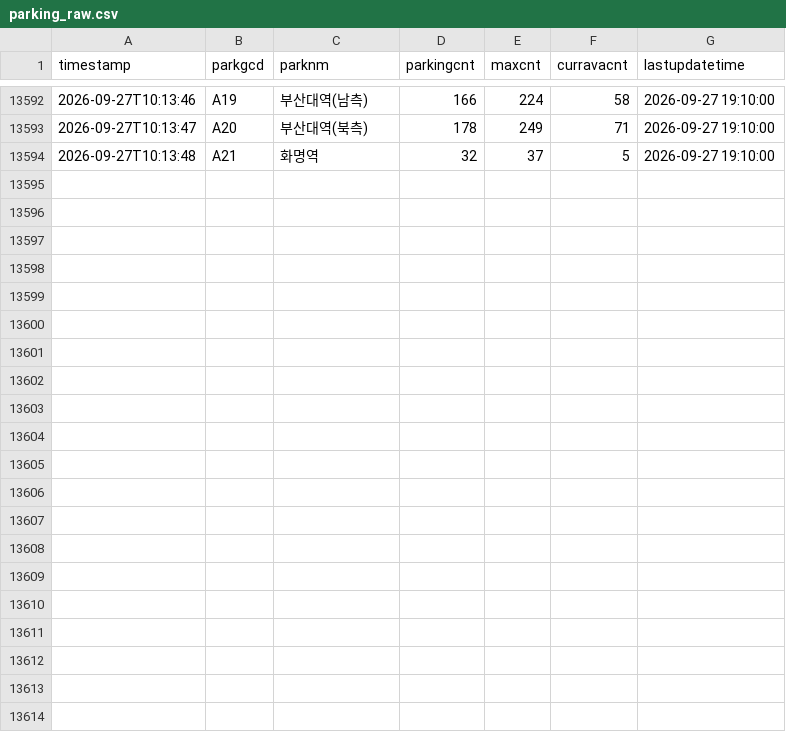
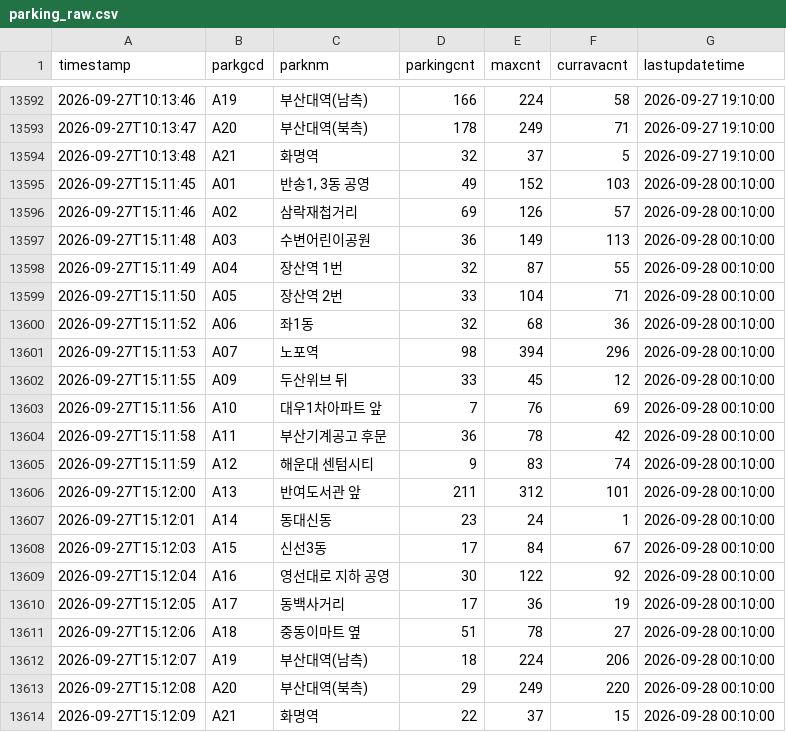
Before and after one commit to jeongjunsang95-wq/parking-data, a CSV file: parking_raw.csv, drawn as a sheet; only a part is shown, gaps mark what is left out.

```diff
--- a/parking_raw.csv
+++ b/parking_raw.csv
@@ -13594 +13594,21 @@
 2026-09-27T10:13:48,A21,화명역,32,37,5,2026-09-27 19:10:00
+2026-09-27T15:11:45,A01,"반송1, 3동 공영",49,152,103,2026-09-28 00:10:00
+2026-09-27T15:11:46,A02,삼락재첩거리,69,126,57,2026-09-28 00:10:00
+2026-09-27T15:11:48,A03,수변어린이공원,36,149,113,2026-09-28 00:10:00
+2026-09-27T15:11:49,A04,장산역 1번,32,87,55,2026-09-28 00:10:00
+2026-09-27T15:11:50,A05,장산역 2번,33,104,71,2026-09-28 00:10:00
+2026-09-27T15:11:52,A06,좌1동,32,68,36,2026-09-28 00:10:00
+2026-09-27T15:11:53,A07,노포역,98,394,296,2026-09-28 00:10:00
+2026-09-27T15:11:55,A09,두산위브 뒤,33,45,12,2026-09-28 00:10:00
+2026-09-27T15:11:56,A10,대우1차아파트 앞,7,76,69,2026-09-28 00:10:00
+2026-09-27T15:11:58,A11,부산기계공고 후문,36,78,42,2026-09-28 00:10:00
+2026-09-27T15:11:59,A12,해운대 센텀시티,9,83,74,2026-09-28 00:10:00
+2026-09-27T15:12:00,A13,반여도서관 앞,211,312,101,2026-09-28 00:10:00
+2026-09-27T15:12:01,A14,동대신동,23,24,1,2026-09-28 00:10:00
+2026-09-27T15:12:03,A15,신선3동,17,84,67,2026-09-28 00:10:00
+2026-09-27T15:12:04,A16,영선대로 지하 공영,30,122,92,2026-09-28 00:10:00
+2026-09-27T15:12:05,A17,동백사거리,17,36,19,2026-09-28 00:10:00
+2026-09-27T15:12:06,A18,중동이마트 옆,51,78,27,2026-09-28 00:10:00
+2026-09-27T15:12:07,A19,부산대역(남측),18,224,206,2026-09-28 00:10:00
+2026-09-27T15:12:08,A20,부산대역(북측),29,249,220,2026-09-28 00:10:00
+2026-09-27T15:12:09,A21,화명역,22,37,15,2026-09-28 00:10:00
```
